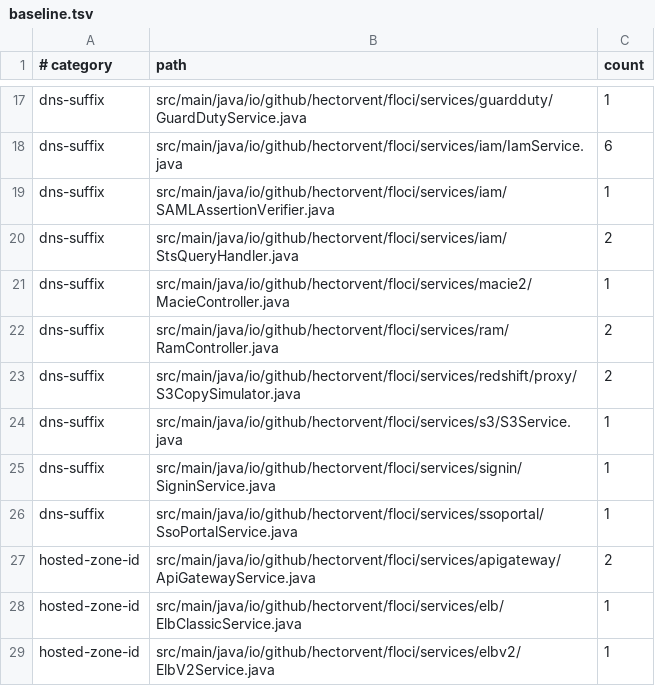
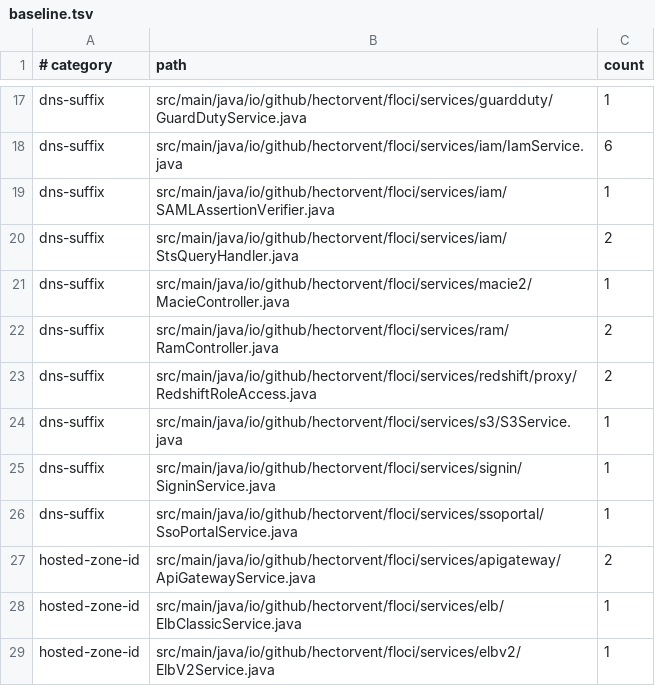
Before and after one commit to omatheusmesmo/floci, a TSV file: tools/partition/baseline.tsv, drawn as a sheet; only a part is shown, gaps mark what is left out.

Commit message:
refactor(glue): extract shared Glue and Redshift role helpers (#4459)
* refactor(glue): move PartitionProjection from athena to glue package

PartitionProjection resolves Glue table partition layout, not Athena-specific
logic — Athena is only its current caller. Moving it into services/glue gives
the upcoming GlueTableResolver (Redshift Spectrum Phase 2) a home for it
without a glue-depends-on-athena layering inversion.

readPath and assertInjectedColumnsFiltered become public (their callers stay
in services/athena, a different package now); enabled/parameter stay
package-private since nothing outside the class uses them.

* refactor(glue): extract GlueTableResolver from GlueViewDdlBuilder

GlueViewDdlBuilder now delegates table-to-read-plan resolution (read function
inference, read expression, Iceberg detection, column projection) to a new
public GlueTableResolver, so Redshift Spectrum's Glue-backed external tables
can reuse the same logic Athena already proved correct.

* refactor(redshift): extract RedshiftRoleAccess from S3CopySimulator

COPY and UNLOAD's IAM role resolution and S3 authorization now live in a
standalone RedshiftRoleAccess, matching the existing ManifestReader
extraction pattern in this package, so Redshift Spectrum's Glue-backed
external schemas (IAM_ROLE-authorized reads) can reuse it instead of
duplicating role-session and policy-evaluation logic. Adds direct coverage
for the enforced-policy-denial path, which only had implicit
enforcement-off coverage before this extraction.

* fix(redshift): follow RedshiftRoleAccess in native init list and partition baseline
Signed-off-by: Matheus Oliveira <matheus.6148@gmail.com>

```diff
--- a/tools/partition/baseline.tsv
+++ b/tools/partition/baseline.tsv
@@ -22,3 +22,3 @@ dns-suffix	src/main/java/io/github/hectorvent/floci/services/macie2/MacieControl
 dns-suffix	src/main/java/io/github/hectorvent/floci/services/ram/RamController.java	2
-dns-suffix	src/main/java/io/github/hectorvent/floci/services/redshift/proxy/S3CopySimulator.java	2
+dns-suffix	src/main/java/io/github/hectorvent/floci/services/redshift/proxy/RedshiftRoleAccess.java	2
 dns-suffix	src/main/java/io/github/hectorvent/floci/services/s3/S3Service.java	1
```
Also changed, not shown: 11 other files.
